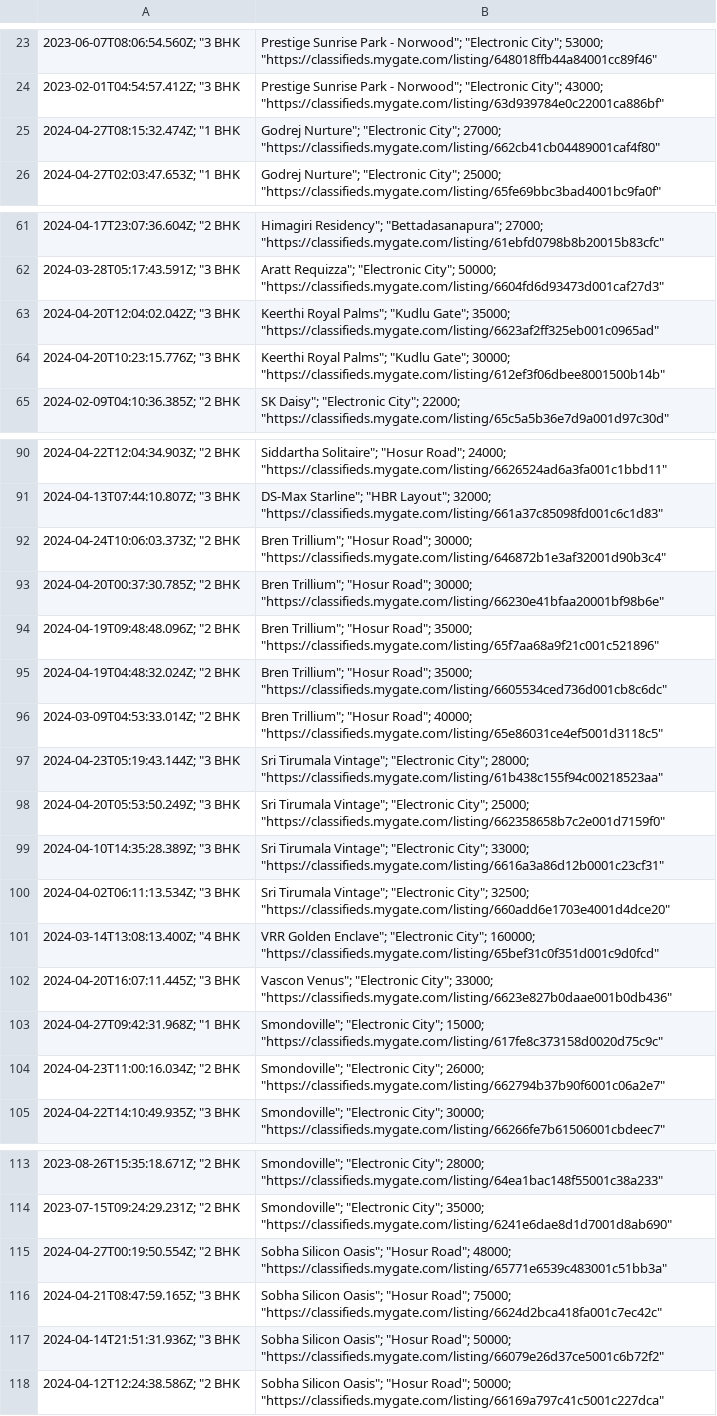
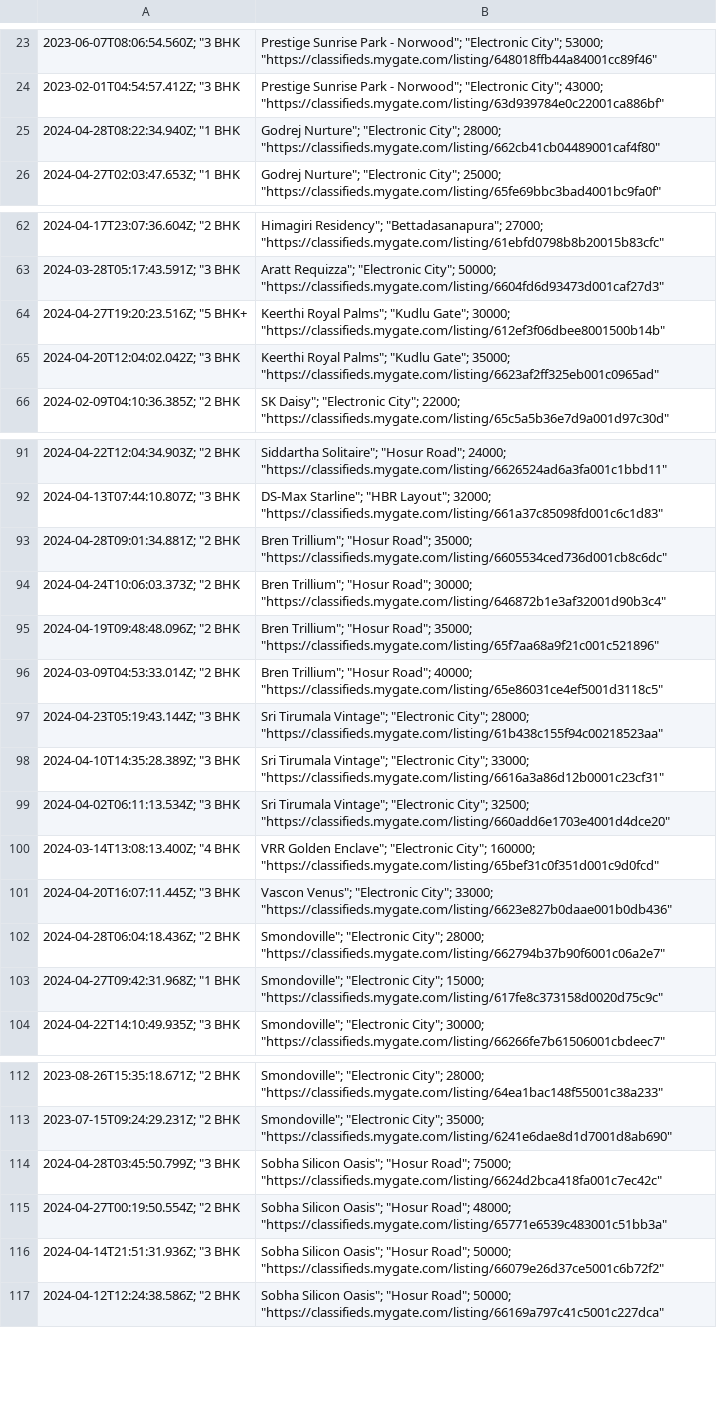
Before and after one commit to KShivendu/blr-societies, a CSV file: data/mygate.csv, drawn as a sheet; only a part is shown, gaps mark what is left out; removed rows and columns are numbered as before the commit, all else as after; the diff covers the shown part only; the diff names each change by its address in the sheet, - before the commit and + after, or states it on an @@ line.

```diff
--- a/data/mygate.csv
+++ b/data/mygate.csv
-A25: 2024-04-27T08:15:32.474Z; "1 BHK
+A25: 2024-04-28T08:22:34.940Z; "1 BHK
-B25: …"Electronic City"; 27000; "https://classifieds.mygate.com/listing/662cb41cb04489001caf4f80"
+B25: …"Electronic City"; 28000; "https://classifieds.mygate.com/listing/662cb41cb04489001caf4f80"
+row 64: 2024-04-27T19:20:23.516Z; "5 BHK+ | Keerthi Royal Palms"; "Kudlu Gate"; 30000; "https://classifieds.mygate.com/listing/612ef3f06dbee8001500b14b"
-row 64: 2024-04-20T10:23:15.776Z; "3 BHK | Keerthi Royal Palms"; "Kudlu Gate"; 30000; "https://classifieds.mygate.com/listing/612ef3f06dbee8001500b14b"
+row 93: 2024-04-28T09:01:34.881Z; "2 BHK | Bren Trillium"; "Hosur Road"; 35000; "https://classifieds.mygate.com/listing/6605534ced736d001cb8c6dc"
-row 93: 2024-04-20T00:37:30.785Z; "2 BHK | Bren Trillium"; "Hosur Road"; 30000; "https://classifieds.mygate.com/listing/66230e41bfaa20001bf98b6e"
-row 95: 2024-04-19T04:48:32.024Z; "2 BHK | Bren Trillium"; "Hosur Road"; 35000; "https://classifieds.mygate.com/listing/6605534ced736d001cb8c6dc"
-row 98: 2024-04-20T05:53:50.249Z; "3 BHK | Sri Tirumala Vintage"; "Electronic City"; 25000; "https://classifieds.mygate.com/listing/662358658b7c2e001d7159f0"
+row 102: 2024-04-28T06:04:18.436Z; "2 BHK | Smondoville"; "Electronic City"; 28000; "https://classifieds.mygate.com/listing/662794b37b90f6001c06a2e7"
-row 104: 2024-04-23T11:00:16.034Z; "2 BHK | Smondoville"; "Electronic City"; 26000; "https://classifieds.mygate.com/listing/662794b37b90f6001c06a2e7"
+row 114: 2024-04-28T03:45:50.799Z; "3 BHK | Sobha Silicon Oasis"; "Hosur Road"; 75000; "https://classifieds.mygate.com/listing/6624d2bca418fa001c7ec42c"
-row 116: 2024-04-21T08:47:59.165Z; "3 BHK | Sobha Silicon Oasis"; "Hosur Road"; 75000; "https://classifieds.mygate.com/listing/6624d2bca418fa001c7ec42c"
```
Also changed, not shown: 2 added rows and 1 edited cell elsewhere in this file.
